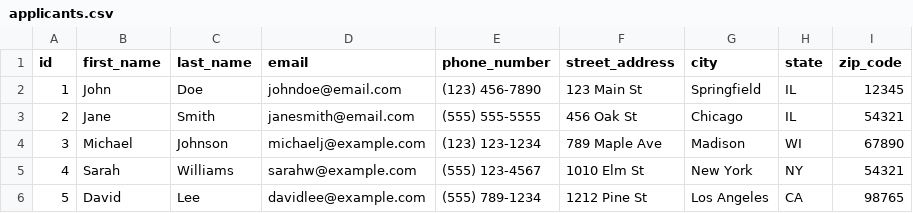
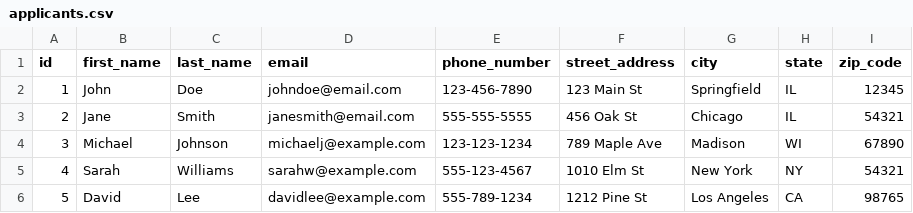
Before and after one commit to danielhmills/virtuoso_search_recruitment_demo, a CSV file: applicants.csv, drawn as a sheet.

Commit message:
cleaned up phone numbers

```diff
--- a/applicants.csv
+++ b/applicants.csv
@@ -1,6 +1,6 @@
 id,first_name,last_name,email,phone_number,street_address,city,state,zip_code
-1,John,Doe,johndoe@email.com,(123) 456-7890,123 Main St,Springfield,IL,12345
-2,Jane,Smith,janesmith@email.com,(555) 555-5555,456 Oak St,Chicago,IL,54321
-3,Michael,Johnson,michaelj@example.com,(123) 123-1234,789 Maple Ave,Madison,WI,67890
-4,Sarah,Williams,sarahw@example.com,(555) 123-4567,1010 Elm St,New York,NY,54321
-5,David,Lee,davidlee@example.com,(555) 789-1234,1212 Pine St,Los Angeles,CA,98765
+1,John,Doe,johndoe@email.com,123-456-7890,123 Main St,Springfield,IL,12345
+2,Jane,Smith,janesmith@email.com,555-555-5555,456 Oak St,Chicago,IL,54321
+3,Michael,Johnson,michaelj@example.com,123-123-1234,789 Maple Ave,Madison,WI,67890
+4,Sarah,Williams,sarahw@example.com,555-123-4567,1010 Elm St,New York,NY,54321
+5,David,Lee,davidlee@example.com,555-789-1234,1212 Pine St,Los Angeles,CA,98765
```
